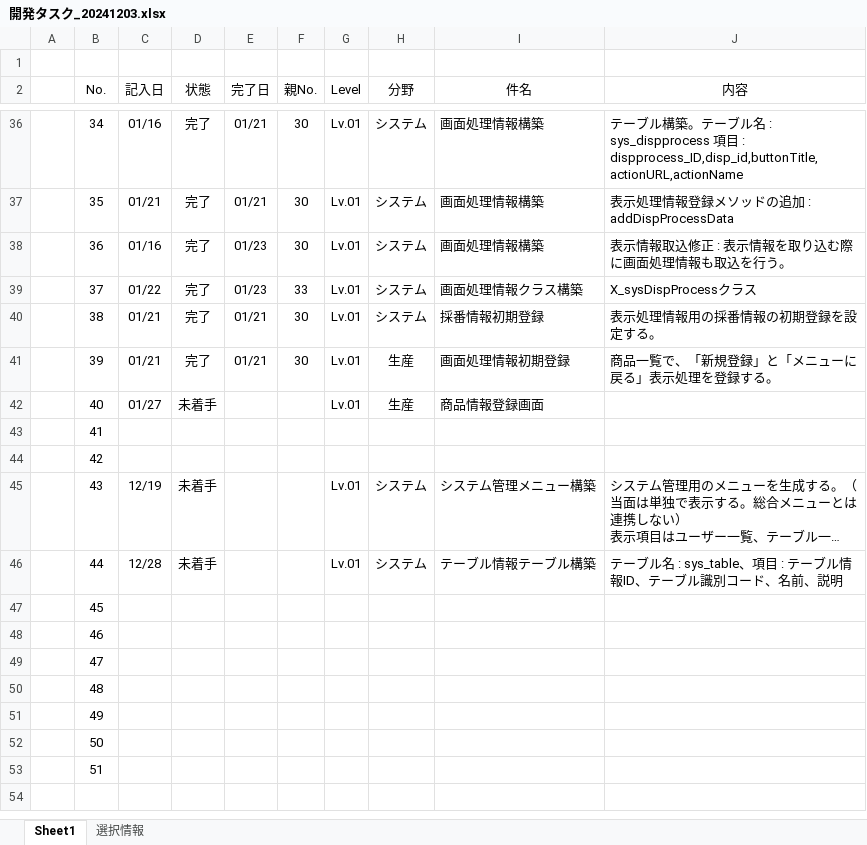
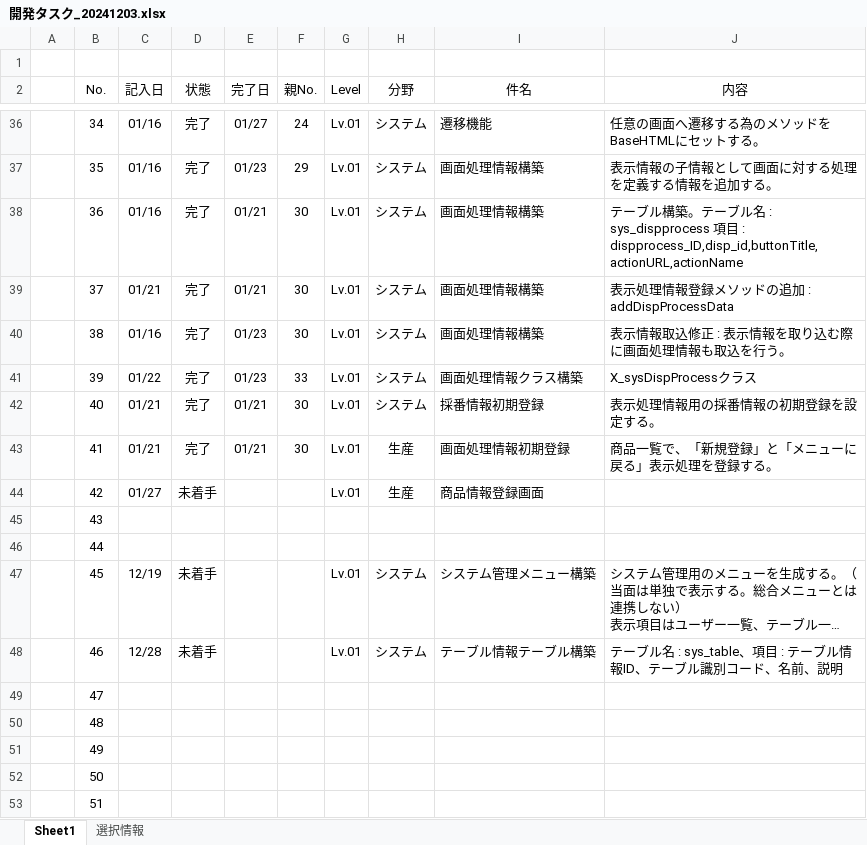
Before and after one commit to officina-hide/busiframe, an Excel workbook: document/開発タスク_20241203.xlsx, sheet Sheet1, drawn as a sheet; only a part is shown, gaps mark what is left out; long unchanged cells end in …; values as stored, in another font and other column widths than the file's, no borders; conditional formats not drawn; removed rows and columns are numbered as before the commit, all else as after; the diff covers the shown part only; the diff names each change by its address in the sheet, - before the commit and + after, or states it on an @@ line.

```diff
--- a/document/開発タスク_20241203.xlsx (sheet Sheet1)
+++ b/document/開発タスク_20241203.xlsx (sheet Sheet1)
-E36 (完了日): 01/21
+E36 (完了日): 01/27
-F36 (親No.): 30
+F36 (親No.): 24
-I36 (件名): 画面処理情報構築
+I36 (件名): 遷移機能
-J36 (内容): テーブル構築。テーブル名 : sys_dispprocess 項目 : dispprocess_ID,disp_id,buttonTitle,actionURL,actionName
+J36 (内容): 任意の画面へ遷移する為のメソッドをBaseHTMLにセットする。
-C37 (記入日): 01/21
+C37 (記入日): 01/16
-E37 (完了日): 01/21
+E37 (完了日): 01/23
-F37 (親No.): 30
+F37 (親No.): 29
-J37 (内容): 表示処理情報登録メソッドの追加 : addDispProcessData
+J37 (内容): 表示情報の子情報として画面に対する処理を定義する情報を追加する。
-E38:E39 (完了日): 01/23
+E38:E39 (完了日): 01/21
-J38 (内容): 表示情報取込修正 : 表示情報を取り込む際に画面処理情報も取込を行う。
+J38 (内容): テーブル構築。テーブル名 : sys_dispprocess 項目 : dispprocess_ID,disp_id,buttonTitle,actionURL,actionName
-C39 (記入日): 01/22
+C39 (記入日): 01/21
-F39 (親No.): 33
+F39 (親No.): 30
-I39 (件名): 画面処理情報クラス構築
+I39 (件名): 画面処理情報構築
-J39 (内容): X_sysDispProcessクラス
+J39 (内容): 表示処理情報登録メソッドの追加 : addDispProcessData
-C40 (記入日): 01/21
+C40 (記入日): 01/16
-E40:E41 (完了日): 01/21
+E40:E41 (完了日): 01/23
-I40 (件名): 採番情報初期登録
+I40 (件名): 画面処理情報構築
-J40 (内容): 表示処理情報用の採番情報の初期登録を設定する。
+J40 (内容): 表示情報取込修正 : 表示情報を取り込む際に画面処理情報も取込を行う。
-C41 (記入日): 01/21
+C41 (記入日): 01/22
-F41 (親No.): 30
+F41 (親No.): 33
-H41 (分野): 生産
+H41 (分野): システム
-I41 (件名): 画面処理情報初期登録
+I41 (件名): 画面処理情報クラス構築
-J41 (内容): 商品一覧で、「新規登録」と「メニューに戻る」表示処理を登録する。
+J41 (内容): X_sysDispProcessクラス
+row 42:  | 40 | 01/21 | 完了 | 01/21 | 30 | Lv.01 | システム | 採番情報初期登録 | 表示処理情報用の採番情報の初期登録を設定する。
+row 43:  | 41 | 01/21 | 完了 | 01/21 | 30 | Lv.01 | 生産 | 画面処理情報初期登録 | 商品一覧で、「新規登録」と「メニューに戻る」表示処理を登録する。
-B44 (No.): 40
+B44 (No.): 42
-B45 (No.): 41
+B45 (No.): 43
-B46 (No.): 42
+B46 (No.): 44
-B47 (No.): 43
+B47 (No.): 45
-B48 (No.): 44
+B48 (No.): 46
-row 47:  | 45
-row 48:  | 46
```
Also changed, not shown: 2 added rows and 32 edited cells elsewhere in this sheet.
